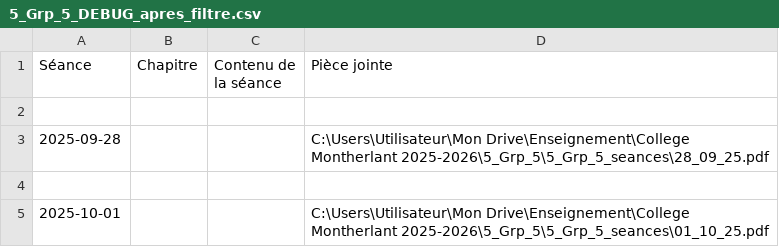
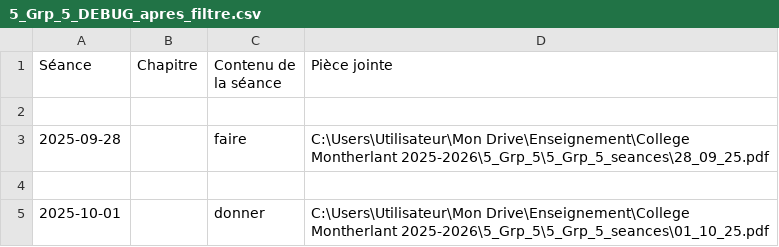
Before and after one commit to EnseignementMath/cours-de-maths, a CSV file: docs/progressions/College Montherlant 2025-2026/5_Grp_5_DEBUG_apres_filtre.csv, drawn as a sheet.

```diff
--- a/docs/progressions/College Montherlant 2025-2026/5_Grp_5_DEBUG_apres_filtre.csv
+++ b/docs/progressions/College Montherlant 2025-2026/5_Grp_5_DEBUG_apres_filtre.csv
@@ -2,4 +2,4 @@ Séance,Chapitre,Contenu de la séance,Pièce jointe
 
-2025-09-28,,,C:\Users\Utilisateur\Mon Drive\Enseignement\College Montherlant 2025-2026\5_Grp_5\5_Grp_5_seances\28_09_25.pdf
+2025-09-28,,faire,C:\Users\Utilisateur\Mon Drive\Enseignement\College Montherlant 2025-2026\5_Grp_5\5_Grp_5_seances\28_09_25.pdf
 
-2025-10-01,,,C:\Users\Utilisateur\Mon Drive\Enseignement\College Montherlant 2025-2026\5_Grp_5\5_Grp_5_seances\01_10_25.pdf
+2025-10-01,,donner,C:\Users\Utilisateur\Mon Drive\Enseignement\College Montherlant 2025-2026\5_Grp_5\5_Grp_5_seances\01_10_25.pdf
```
Also changed, not shown: docs/progressions/College Montherlant 2025-2026/5_Grp_5_DEBUG_avant_filtre.csv, 5 other files.
